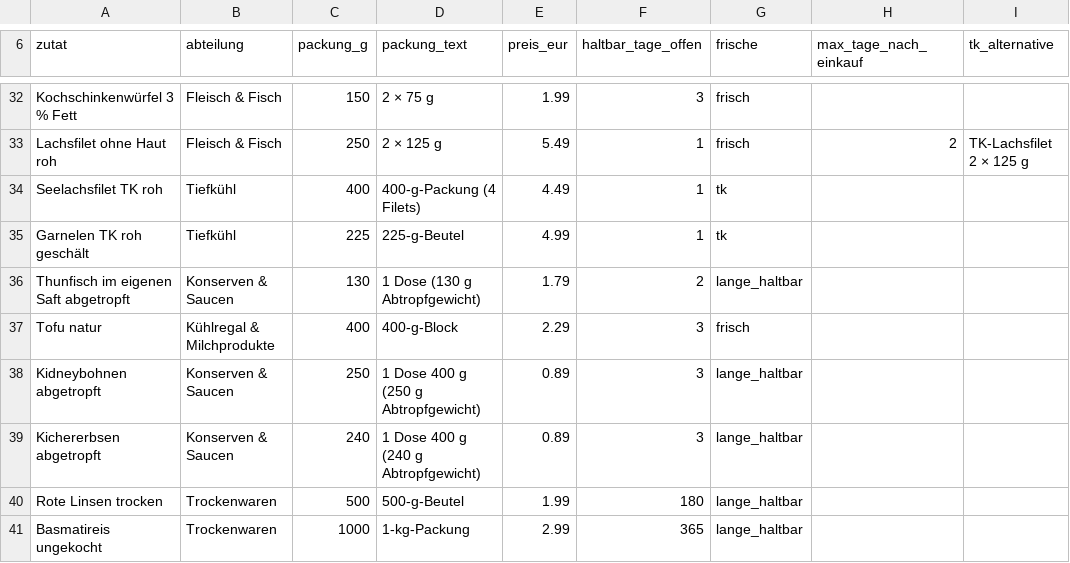
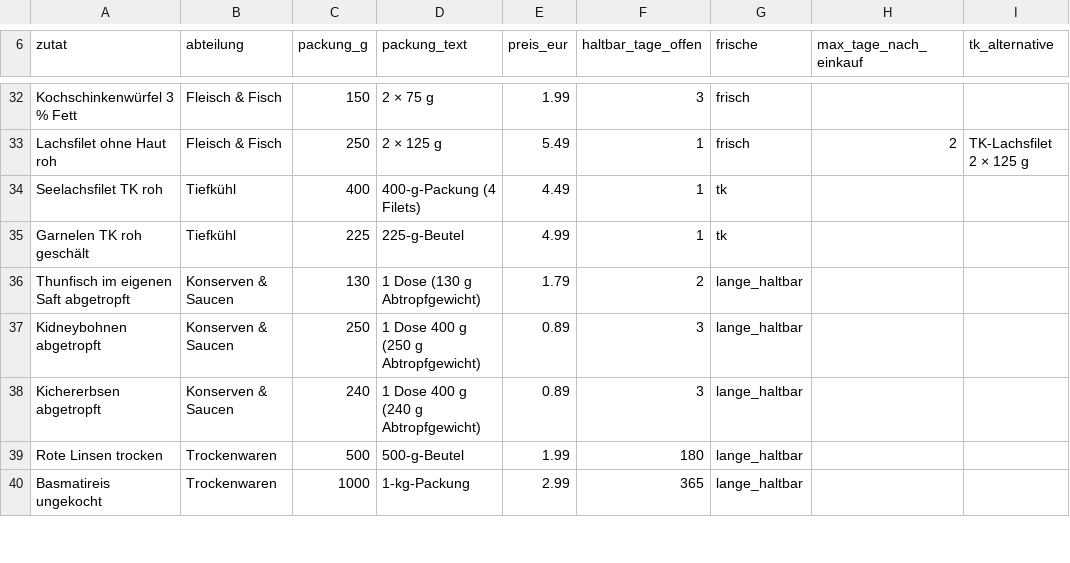
Before and after one commit to mdbts9qghm-max/Cook, a CSV file: daten/packungen.csv, drawn as a sheet; only a part is shown, gaps mark what is left out.

```diff
--- a/daten/packungen.csv
+++ b/daten/packungen.csv
@@ -36,3 +36,2 @@ Garnelen TK roh geschält,Tiefkühl,225,225-g-Beutel,4.99,1,tk,,
 Thunfisch im eigenen Saft abgetropft,Konserven & Saucen,130,1 Dose (130 g Abtropfgewicht),1.79,2,lange_haltbar,,
-Tofu natur,Kühlregal & Milchprodukte,400,400-g-Block,2.29,3,frisch,,
 Kidneybohnen abgetropft,Konserven & Saucen,250,1 Dose 400 g (250 g Abtropfgewicht),0.89,3,lange_haltbar,,
```
Also changed, not shown: daten/zutaten.csv, 20 other files.
